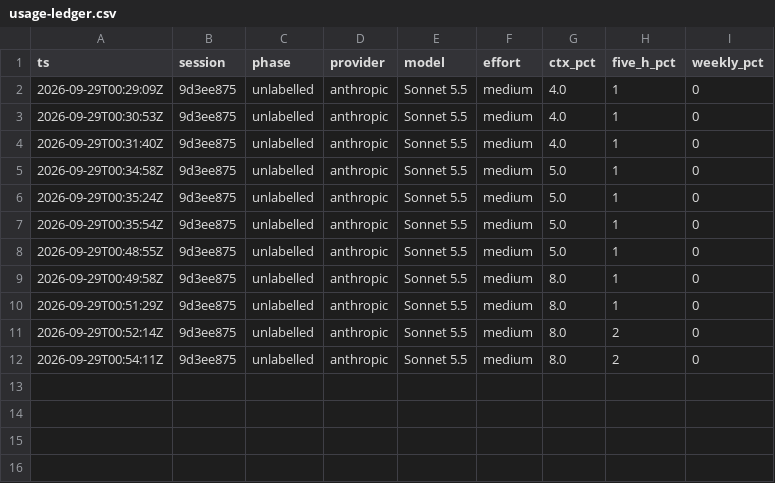
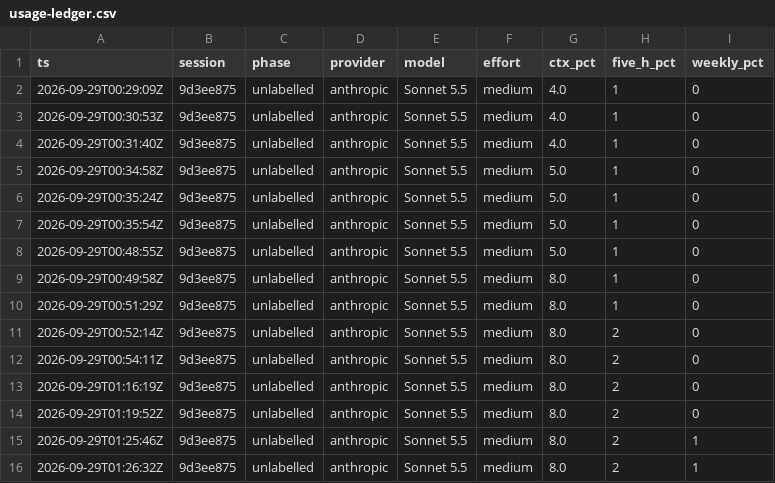
Before and after one commit to samuelphodges/iphs400-mp2-cms, a CSV file: notes/usage-ledger.csv, drawn as a sheet; the diff names each change by its address in the sheet, - before the commit and + after, or states it on an @@ line.

```diff
--- a/notes/usage-ledger.csv
+++ b/notes/usage-ledger.csv
+row 13: 2026-09-29T01:16:19Z | 9d3ee875 | unlabelled | anthropic | Sonnet 5.5 | medium | 8.0 | 2 | 0
+row 14: 2026-09-29T01:19:52Z | 9d3ee875 | unlabelled | anthropic | Sonnet 5.5 | medium | 8.0 | 2 | 0
+row 15: 2026-09-29T01:25:46Z | 9d3ee875 | unlabelled | anthropic | Sonnet 5.5 | medium | 8.0 | 2 | 1
+row 16: 2026-09-29T01:26:32Z | 9d3ee875 | unlabelled | anthropic | Sonnet 5.5 | medium | 8.0 | 2 | 1
```
Also changed, not shown: 1 other file.
